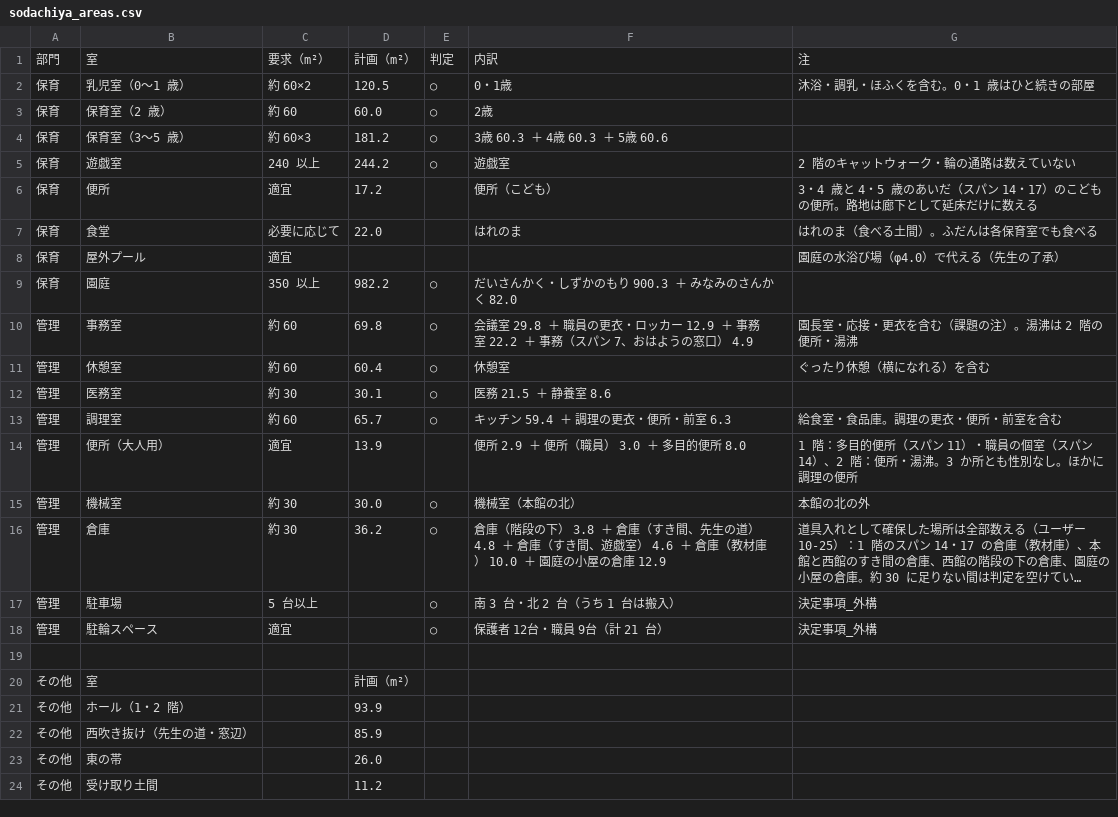
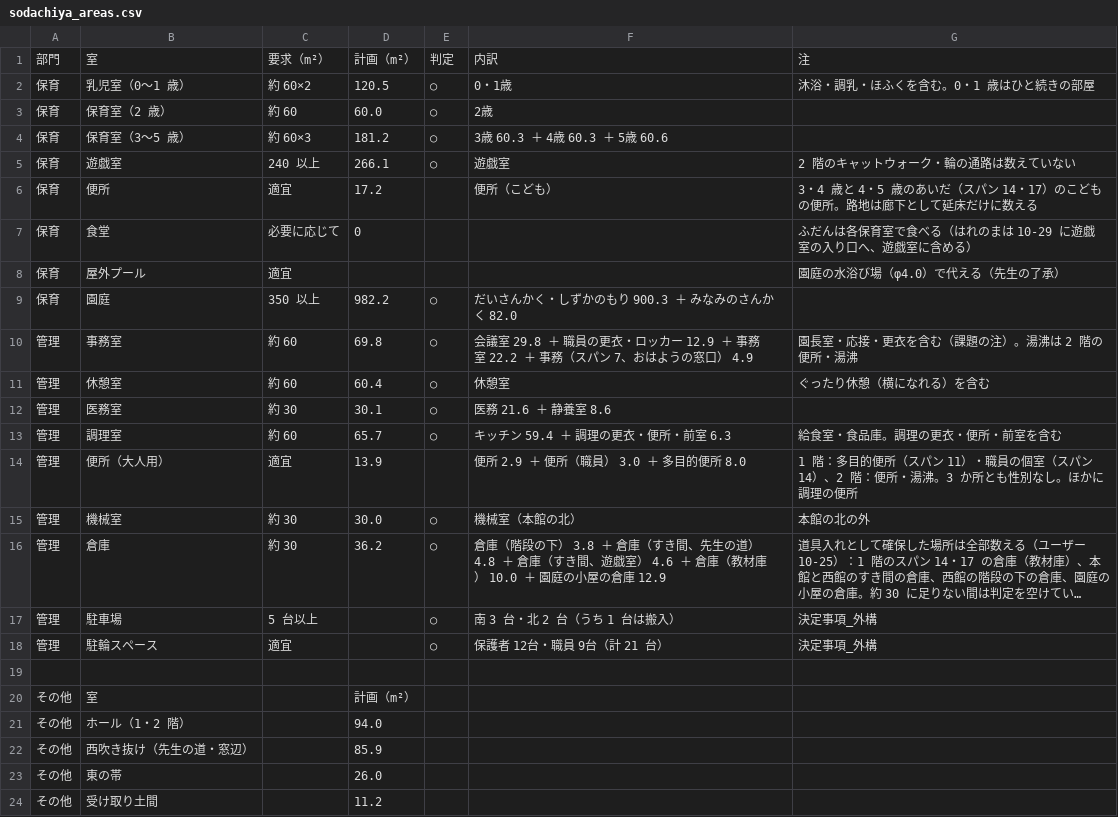
Before and after one commit to kidayasuo/atelier, a CSV file: sodachiya/model/drawings/sodachiya_areas.csv, drawn as a sheet; only a part is shown; long unchanged cells end in ….

```diff
--- a/sodachiya/model/drawings/sodachiya_areas.csv
+++ b/sodachiya/model/drawings/sodachiya_areas.csv
@@ -4,5 +4,5 @@
 保育,保育室（3〜5 歳）,約 60×3,181.2,○,3歳 60.3 ＋ 4歳 60.3 ＋ 5歳 60.6,
-保育,遊戯室,240 以上,244.2,○,遊戯室,2 階のキャットウォーク・輪の通路は数えていない
+保育,遊戯室,240 以上,266.1,○,遊戯室,2 階のキャットウォーク・輪の通路は数えていない
 保育,便所,適宜,17.2,,便所（こども）,3・4 歳と 4・5 歳のあいだ（スパン 14・17）のこどもの便所。路地は廊下として延床だけに数える
-保育,食堂,必要に応じて,22.0,,はれのま,はれのま（食べる土間）。ふだんは各保育室でも食べる
+保育,食堂,必要に応じて,0,,,ふだんは各保育室で食べる（はれのまは 10-29 に遊戯室の入り口へ、遊戯室に含める）
 保育,屋外プール,適宜,,,,園庭の水浴び場（φ4.0）で代える（先生の了承）
@@ -11,3 +11,3 @@
 管理,休憩室,約 60,60.4,○,休憩室,ぐったり休憩（横になれる）を含む
-管理,医務室,約 30,30.1,○,医務 21.5 ＋ 静養室 8.6,
+管理,医務室,約 30,30.1,○,医務 21.6 ＋ 静養室 8.6,
 管理,調理室,約 60,65.7,○,キッチン 59.4 ＋ 調理の更衣・便所・前室 6.3,給食室・食品庫。調理の更衣・便所・前室を含む
@@ -20,3 +20,3 @@
 その他,室,,計画（m²）
-その他,ホール（1・2 階）,,93.9
+その他,ホール（1・2 階）,,94.0
 その他,西吹き抜け（先生の道・窓辺）,,85.9
```
Also changed, not shown: 33 other files.
